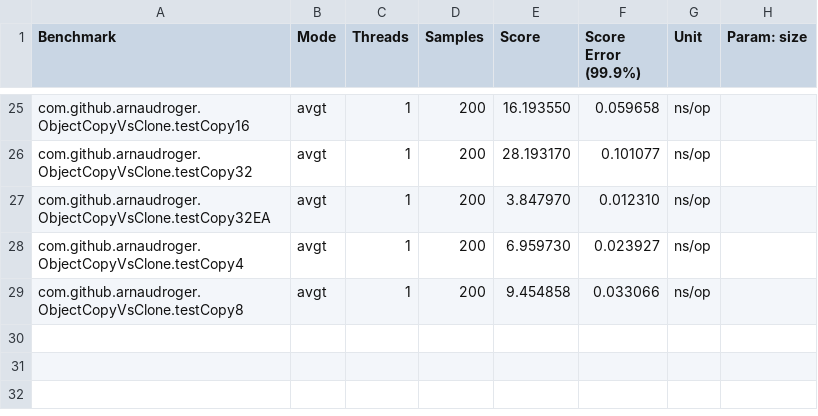
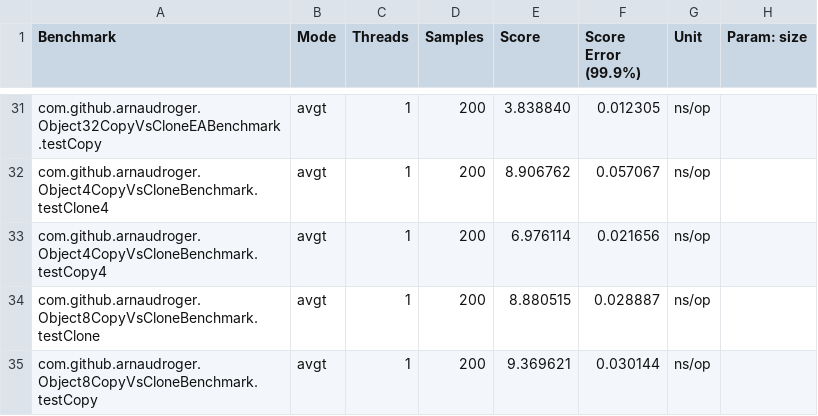
Before and after one commit to arnaudroger/blog_samples, a CSV file: 03_clonevscopy/jmh-result.csv, drawn as a sheet; only a part is shown, gaps mark what is left out; the diff covers the shown part only.

```diff
--- a/03_clonevscopy/jmh-result.csv
+++ b/03_clonevscopy/jmh-result.csv
@@ -25,5 +31,5 @@
-"com.github.arnaudroger.ObjectCopyVsClone.testCopy16","avgt",1,200,16.193550,0.059658,"ns/op",
-"com.github.arnaudroger.ObjectCopyVsClone.testCopy32","avgt",1,200,28.193170,0.101077,"ns/op",
-"com.github.arnaudroger.ObjectCopyVsClone.testCopy32EA","avgt",1,200,3.847970,0.012310,"ns/op",
-"com.github.arnaudroger.ObjectCopyVsClone.testCopy4","avgt",1,200,6.959730,0.023927,"ns/op",
-"com.github.arnaudroger.ObjectCopyVsClone.testCopy8","avgt",1,200,9.454858,0.033066,"ns/op",
+"com.github.arnaudroger.Object32CopyVsCloneEABenchmark.testCopy","avgt",1,200,3.838840,0.012305,"ns/op",
+"com.github.arnaudroger.Object4CopyVsCloneBenchmark.testClone4","avgt",1,200,8.906762,0.057067,"ns/op",
+"com.github.arnaudroger.Object4CopyVsCloneBenchmark.testCopy4","avgt",1,200,6.976114,0.021656,"ns/op",
+"com.github.arnaudroger.Object8CopyVsCloneBenchmark.testClone","avgt",1,200,8.880515,0.028887,"ns/op",
+"com.github.arnaudroger.Object8CopyVsCloneBenchmark.testCopy","avgt",1,200,9.369621,0.030144,"ns/op",
```
Also changed, not shown: 6 added rows and 69 edited cells elsewhere in this file.
